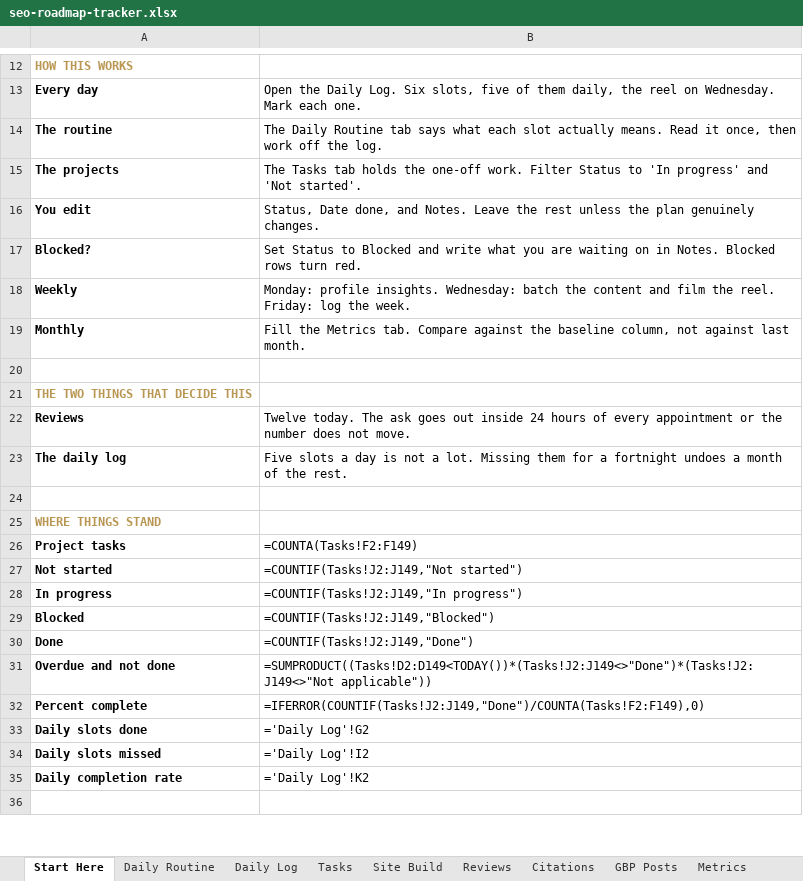
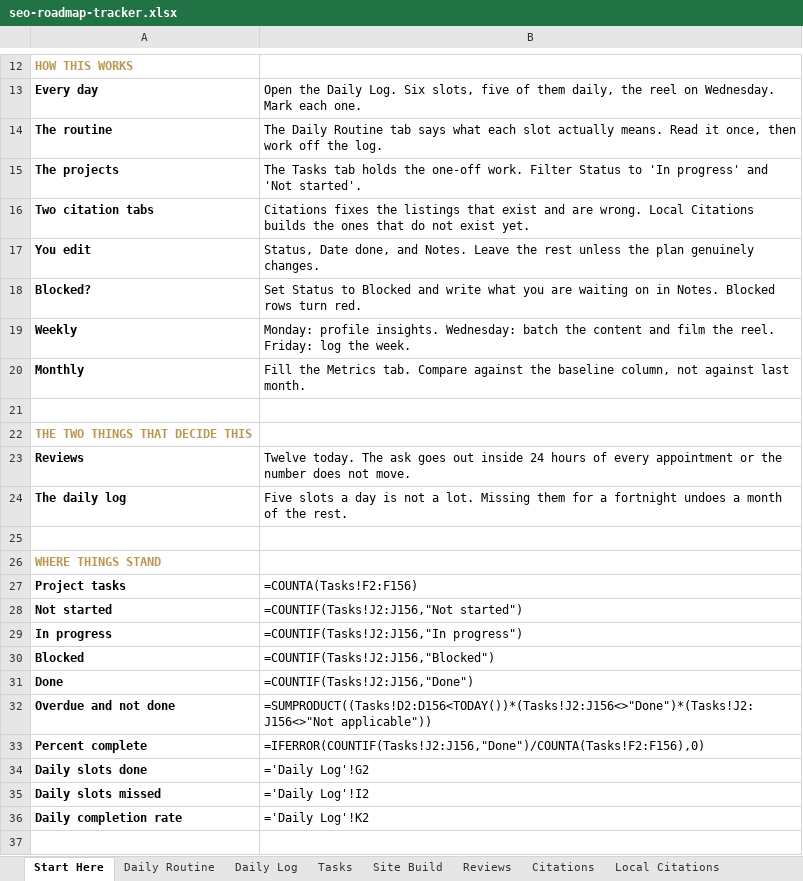
Before and after one commit to RepoKing23/InstagramCarousel, an Excel workbook: strategy/seo-roadmap-tracker.xlsx, sheet Start Here, drawn as a sheet; only a part is shown, gaps mark what is left out; values as stored, in another font and other column widths than the file's, no borders; formulas without a stored value are shown as written; addresses are those after the commit; the diff names each change by its address in the sheet, - before the commit and + after, or states it on an @@ line.

```diff
--- a/strategy/seo-roadmap-tracker.xlsx (sheet Start Here)
+++ b/strategy/seo-roadmap-tracker.xlsx (sheet Start Here)
+sheet tab: Local Citations
+row 16: Two citation tabs | Citations fixes the listings that exist and are wrong. Local Citations builds the ones that do not exist yet.
-B27: =COUNTA(Tasks!F2:F149)
+B27: =COUNTA(Tasks!F2:F156)
-B28: =COUNTIF(Tasks!J2:J149,"Not started")
+B28: =COUNTIF(Tasks!J2:J156,"Not started")
-B29: =COUNTIF(Tasks!J2:J149,"In progress")
+B29: =COUNTIF(Tasks!J2:J156,"In progress")
-B30: =COUNTIF(Tasks!J2:J149,"Blocked")
+B30: =COUNTIF(Tasks!J2:J156,"Blocked")
-B31: =COUNTIF(Tasks!J2:J149,"Done")
+B31: =COUNTIF(Tasks!J2:J156,"Done")
-B32: =SUMPRODUCT((Tasks!D2:D149<TODAY())*(Tasks!J2:J149<>"Done")*(Tasks!J2:J149<>"Not applicable"))
+B32: =SUMPRODUCT((Tasks!D2:D156<TODAY())*(Tasks!J2:J156<>"Done")*(Tasks!J2:J156<>"Not applicable"))
-B33: =IFERROR(COUNTIF(Tasks!J2:J149,"Done")/COUNTA(Tasks!F2:F149),0)
+B33: =IFERROR(COUNTIF(Tasks!J2:J156,"Done")/COUNTA(Tasks!F2:F156),0)
```
Also changed, not shown: sheet Tasks, sheet Daily Routine, 3 other files.
